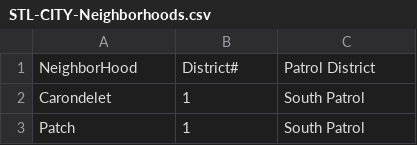
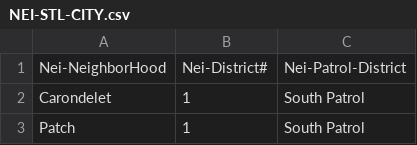
Before and after one commit to KyleHoss/Data-Science-Portfolio, a CSV file: General Analysis/St-Louis-Crime/Custom-DataSets/NEI-STL-CITY.csv (was General Analysis/St-Louis-Crime/Custom-DataSets/STL-CITY-Neighborhoods.csv), drawn as a sheet; only a part is shown.

Commit message:
Standardization is done! All you just need to makesure that you don't drop the lat and long columns!

```diff
--- a/General Analysis/St-Louis-Crime/Custom-DataSets/STL-CITY-Neighborhoods.csv
+++ b/General Analysis/St-Louis-Crime/Custom-DataSets/NEI-STL-CITY.csv
@@ -1,2 +1,2 @@
-NeighborHood, District#,Patrol District
+Nei-NeighborHood, Nei-District#,Nei-Patrol-District
 "Carondelet",1,"South Patrol"
```
Also changed, not shown: 4 other files.
